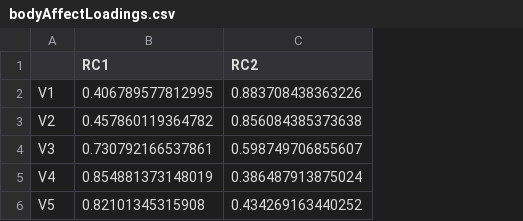
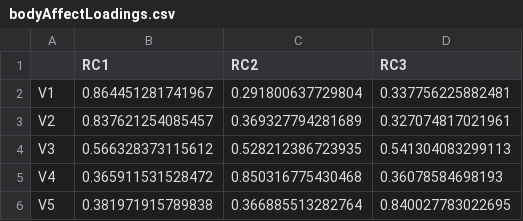
Before and after one commit to aggarren/compareDweckMalle, a CSV file: compareDweckMalle/dweckLoadings/bodyAffectLoadings.csv, drawn as a sheet; the diff names each change by its address in the sheet, - before the commit and + after, or states it on an @@ line.

```diff
--- a/compareDweckMalle/dweckLoadings/bodyAffectLoadings.csv
+++ b/compareDweckMalle/dweckLoadings/bodyAffectLoadings.csv
+column D (RC3), rows 2-6: 0.337756225882481 | 0.327074817021961 | 0.541304083299113 | 0.36078584698193 | 0.840027783022695
-B2 (RC1): 0.406789577812995
+B2 (RC1): 0.864451281741967
-C2 (RC2): 0.883708438363226
+C2 (RC2): 0.291800637729804
-B3 (RC1): 0.457860119364782
+B3 (RC1): 0.837621254085457
-C3 (RC2): 0.856084385373638
+C3 (RC2): 0.369327794281689
-B4 (RC1): 0.730792166537861
+B4 (RC1): 0.566328373115612
-C4 (RC2): 0.598749706855607
+C4 (RC2): 0.528212386723935
-B5 (RC1): 0.854881373148019
+B5 (RC1): 0.365911531528472
-C5 (RC2): 0.386487913875024
+C5 (RC2): 0.850316775430468
-B6 (RC1): 0.82101345315908
+B6 (RC1): 0.381971915789838
-C6 (RC2): 0.434269163440252
+C6 (RC2): 0.366885513282764
```
Also changed, not shown: compareDweckMalle/dweckLoadings/bodyLoadings.csv, 2 other files.
